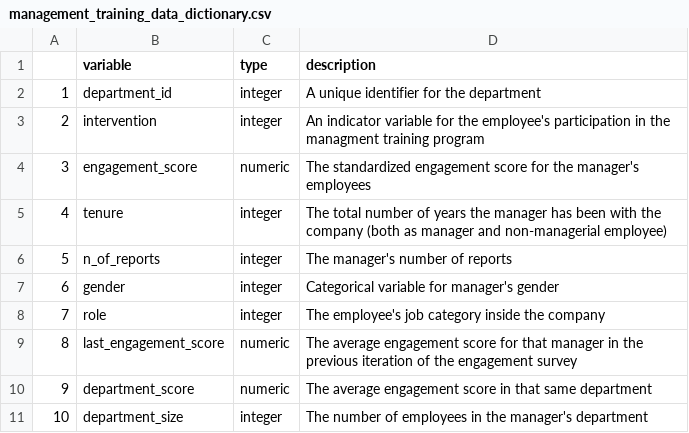
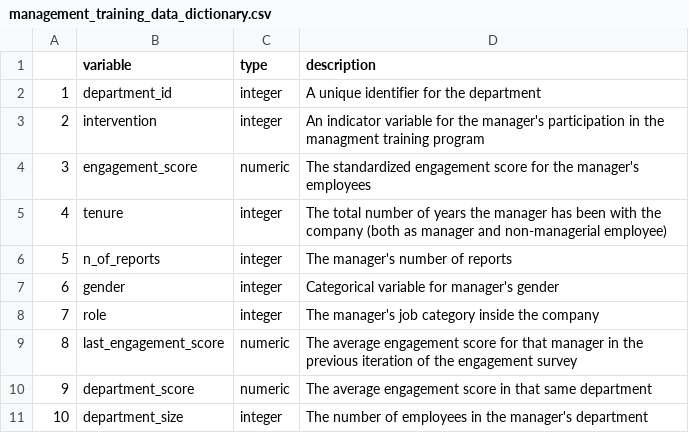
Before and after one commit to jefftwebb/data, a CSV file: management_training_data_dictionary.csv, drawn as a sheet.

Commit message:
Add files via upload

```diff
--- a/management_training_data_dictionary.csv
+++ b/management_training_data_dictionary.csv
@@ -2,3 +2,3 @@
 "1","department_id","integer","A unique identifier for the department"
-"2","intervention","integer","An indicator variable for the employee's participation in the managment training program"
+"2","intervention","integer","An indicator variable for the manager's participation in the managment training program"
 "3","engagement_score","numeric","The standardized engagement score for the manager's employees"
@@ -7,3 +7,3 @@
 "6","gender","integer","Categorical variable for manager's gender"
-"7","role","integer","The employee's job category inside the company"
+"7","role","integer","The manager's job category inside the company"
 "8","last_engagement_score","numeric","The average engagement score for that manager in the previous iteration of the engagement survey"
```
